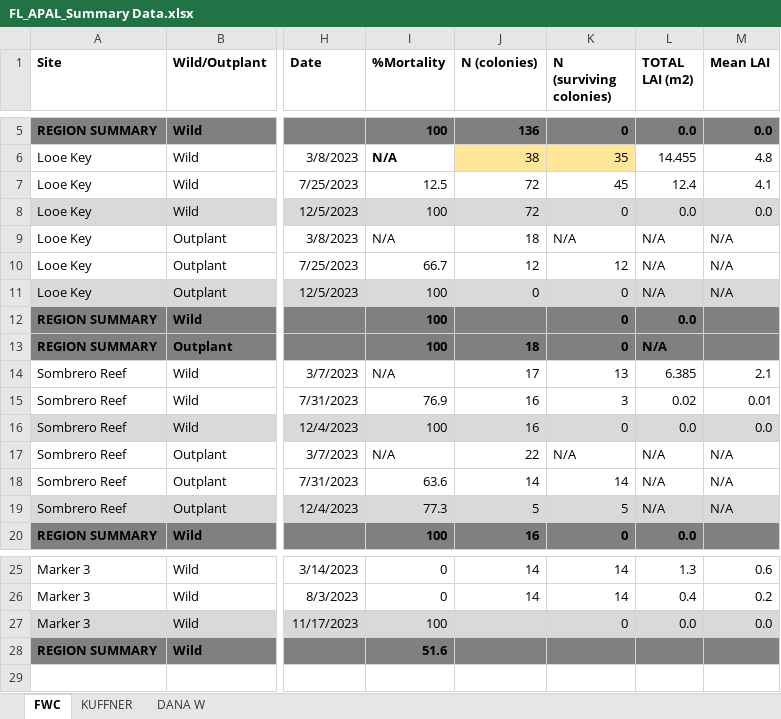
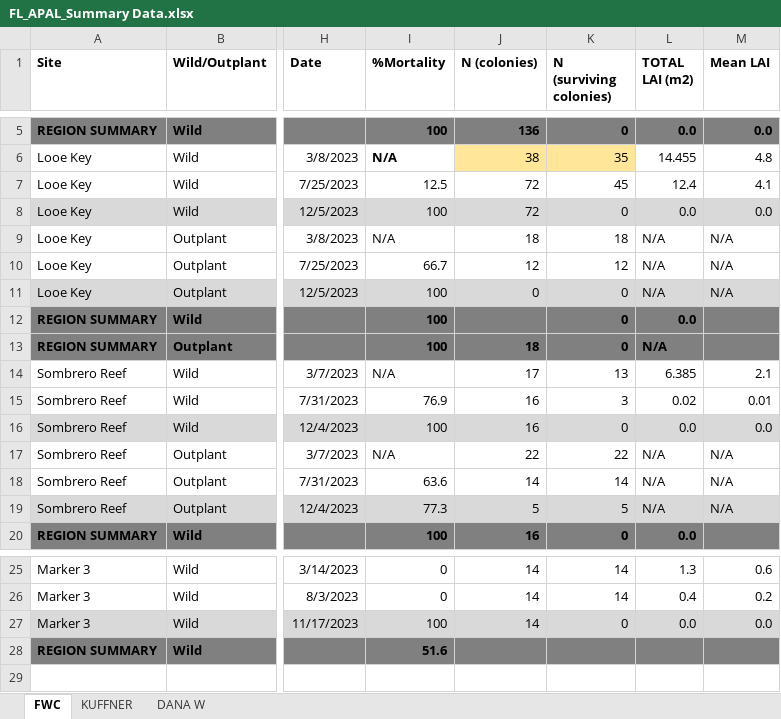
Before and after one commit to jrcunning/FLAcro23, an Excel workbook: FL_APAL_Summary Data.xlsx, sheet FWC, drawn as a sheet; only a part is shown, gaps mark what is left out; values as stored, in another font and other column widths than the file's, no borders; the diff names each change by its address in the sheet, - before the commit and + after, or states it on an @@ line.

Commit message:
fill in missing values

```diff
--- a/FL_APAL_Summary Data.xlsx (sheet FWC)
+++ b/FL_APAL_Summary Data.xlsx (sheet FWC)
-K9 (N (surviving colonies)): N/A
+K9 (N (surviving colonies)): 18
-K17 (N (surviving colonies)): N/A
+K17 (N (surviving colonies)): 22
-J27 (N (colonies)): (empty)
+J27 (N (colonies)): 14
```
